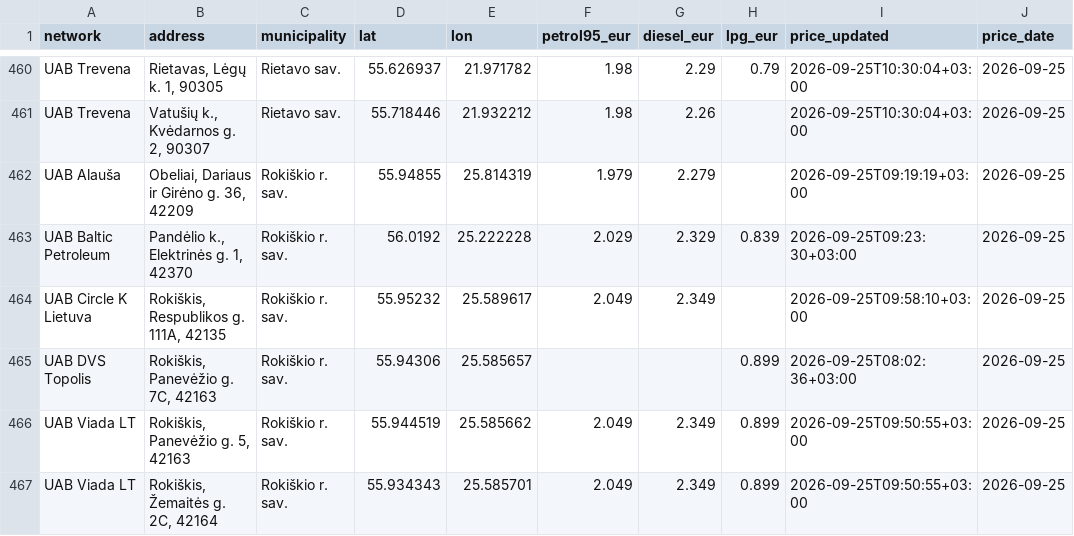
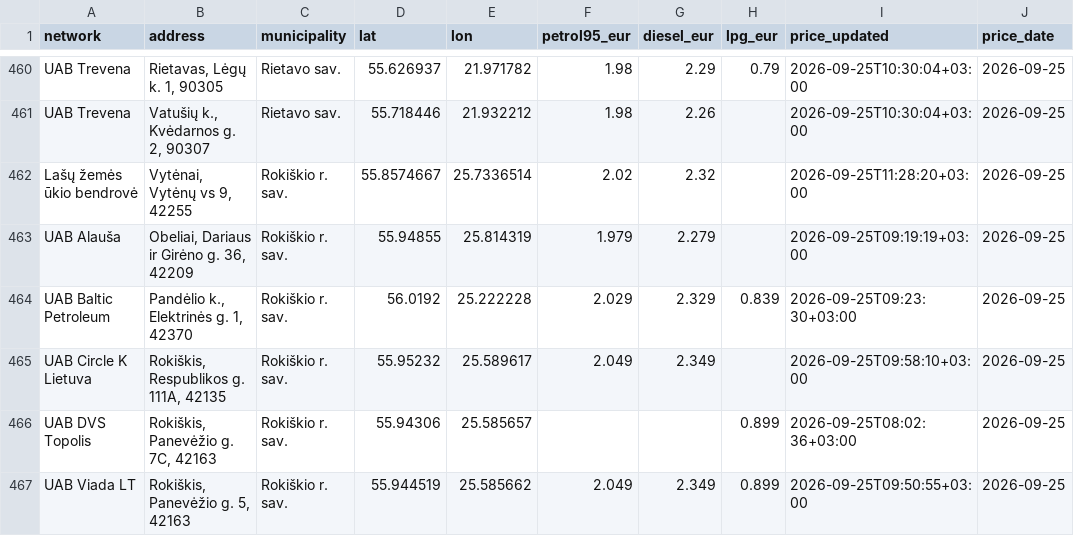
Before and after one commit to linciuz/Kuro-kainos-Lietuvoje, a CSV file: api/prices.csv, drawn as a sheet; only a part is shown, gaps mark what is left out; the shorter side is filled out with more unchanged rows.

```diff
--- a/api/prices.csv
+++ b/api/prices.csv
@@ -461,2 +461,3 @@ UAB Trevena,"Rietavas, Lėgų k. 1, 90305",Rietavo sav.,55.626937,21.971782,1.98
 UAB Trevena,"Vatušių k., Kvėdarnos g. 2, 90307",Rietavo sav.,55.718446,21.932212,1.98,2.26,,2026-09-25T10:30:04+03:00,2026-09-25
+Lašų žemės ūkio bendrovė,"Vytėnai, Vytėnų vs 9, 42255",Rokiškio r. sav.,55.8574667,25.7336514,2.02,2.32,,2026-09-25T11:28:20+03:00,2026-09-25
 UAB Alauša,"Obeliai, Dariaus ir Girėno g. 36, 42209",Rokiškio r. sav.,55.94855,25.814319,1.979,2.279,,2026-09-25T09:19:19+03:00,2026-09-25
```
Also changed, not shown: 16 other files.
